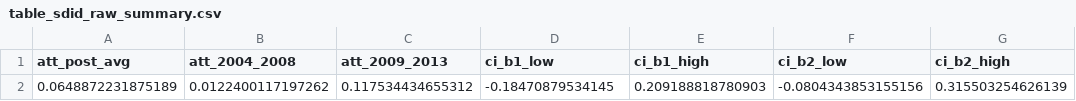
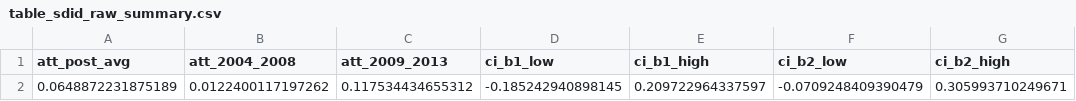
Before and after one commit to MiloshKirovski/reform-pathway-analysis, a CSV file: paper_outputs/tables/table_sdid_raw_summary.csv, drawn as a sheet; only a part is shown; the diff names each change by its address in the sheet, - before the commit and + after, or states it on an @@ line.

```diff
--- a/paper_outputs/tables/table_sdid_raw_summary.csv
+++ b/paper_outputs/tables/table_sdid_raw_summary.csv
-D2 (ci_b1_low): -0.18470879534145
+D2 (ci_b1_low): -0.185242940898145
-E2 (ci_b1_high): 0.209188818780903
+E2 (ci_b1_high): 0.209722964337597
-F2 (ci_b2_low): -0.0804343853155156
+F2 (ci_b2_low): -0.0709248409390479
-G2 (ci_b2_high): 0.315503254626139
+G2 (ci_b2_high): 0.305993710249671
```
Also changed, not shown: paper_outputs/tables/table_bsts_eu2004.csv, paper_outputs/tables/table_bsts_non_eu.csv, 13 other files.
